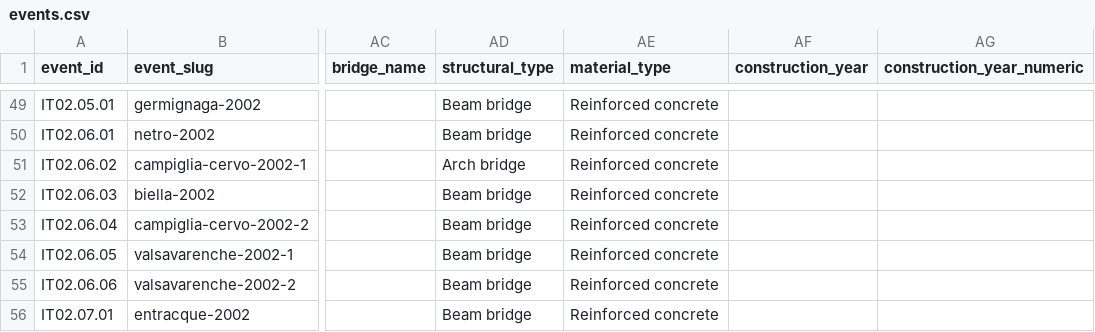
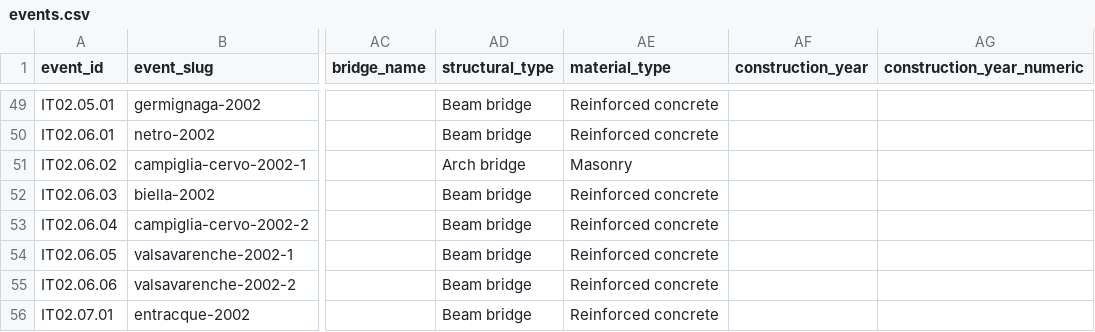
Before and after one commit to Chris-not-Paul/arcus-platform, a CSV file: public/data/open-release/events.csv, drawn as a sheet; only a part is shown, gaps mark what is left out; the diff names each change by its address in the sheet, - before the commit and + after, or states it on an @@ line.

Commit message:
chore: prepare ARCUS Open 2026.8 release

```diff
--- a/public/data/open-release/events.csv
+++ b/public/data/open-release/events.csv
-AE51 (material_type): Reinforced concrete
+AE51 (material_type): Masonry
```
Also changed, not shown: 37 other files.
